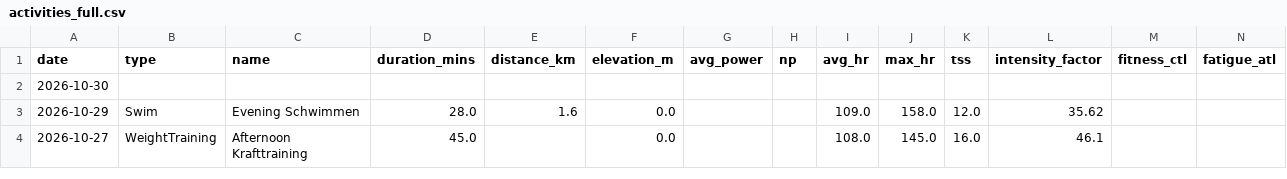
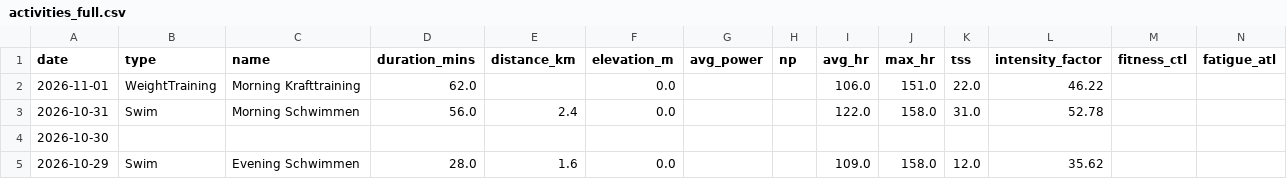
Before and after one commit to basch1117/trainingdata, a CSV file: activities_full.csv, drawn as a sheet; only a part is shown; the shorter side is filled out with more unchanged rows.

Commit message:
Update training data 2026-11-03

```diff
--- a/activities_full.csv
+++ b/activities_full.csv
@@ -1,2 +1,4 @@
 date,type,name,duration_mins,distance_km,elevation_m,avg_power,np,avg_hr,max_hr,tss,intensity_factor,fitness_ctl,fatigue_atl
+2026-11-01,WeightTraining,Morning Krafttraining,62.0,,0.0,,,106.0,151.0,22.0,46.22,,
+2026-10-31,Swim,Morning Schwimmen,56.0,2.4,0.0,,,122.0,158.0,31.0,52.78,,
 2026-10-30,,,,,,,,,,,,,
```
Also changed, not shown: activities_12weeks.csv, wellness_12weeks.csv, 3 other files.
